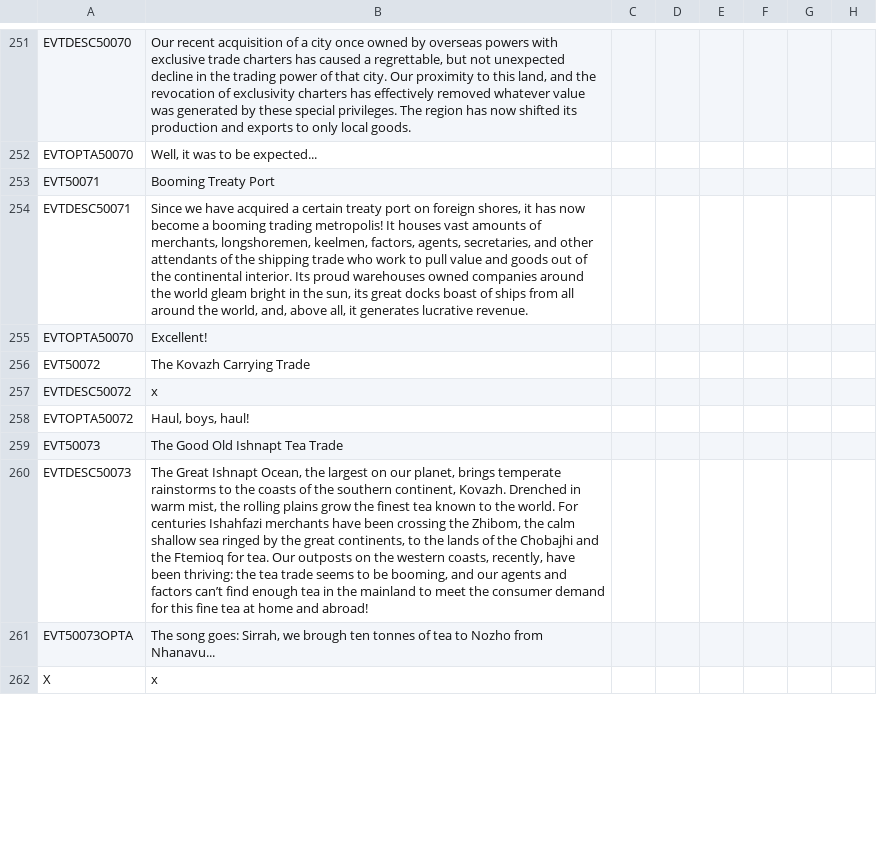
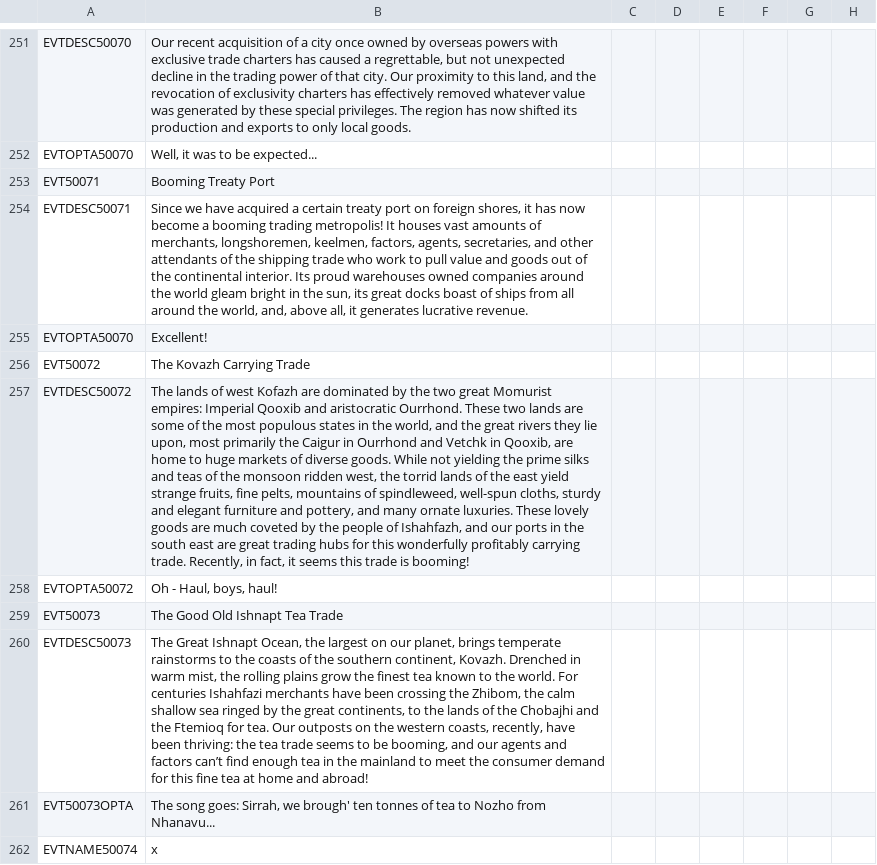
Before and after one commit to Gubelio/GGG, a CSV file: GGG/localisation/00_GGG_events.csv, drawn as a sheet; only a part is shown, gaps mark what is left out; the diff covers the shown part only; the diff names each change by its address in the sheet, - before the commit and + after, or states it on an @@ line.

Commit message:
0.9.7.3 BETA Treaty Ports Fully Working, Revs Limited

```diff
--- a/GGG/localisation/00_GGG_events.csv
+++ b/GGG/localisation/00_GGG_events.csv
-B257: x
+B257: The lands of west Kofazh are dominated by the two great Momurist empires: Imperial Qooxib and aristocratic Ourrhond. These two lands are some of the most populous states in the world, and the great rivers they lie upon, most primarily the Caigur in Ourrhond and Vetchk in Qooxib, are home to huge markets of diverse goods. While not yielding the prime silks and teas of the monsoon ridden west, the torrid lands of the east yield strange fruits, fine pelts, mountains of spindleweed, well-spun cloths, sturdy and elegant furniture and pottery, and many ornate luxuries. These lovely goods are much coveted by the people of Ishahfazh, and our ports in the south east are great trading hubs for this wonderfully profitably carrying trade. Recently, in fact, it seems this trade is booming!
-B258: Haul, boys, haul!
+B258: Oh - Haul, boys, haul!
-B261: …Sirrah, we brough ten tonnes…
+B261: …Sirrah, we brough' ten tonnes…
-A262: X
+A262: EVTNAME50074
```
Also changed, not shown: 3 added rows, 2 removed rows and 1 edited cell elsewhere in this file, 4 other files.
